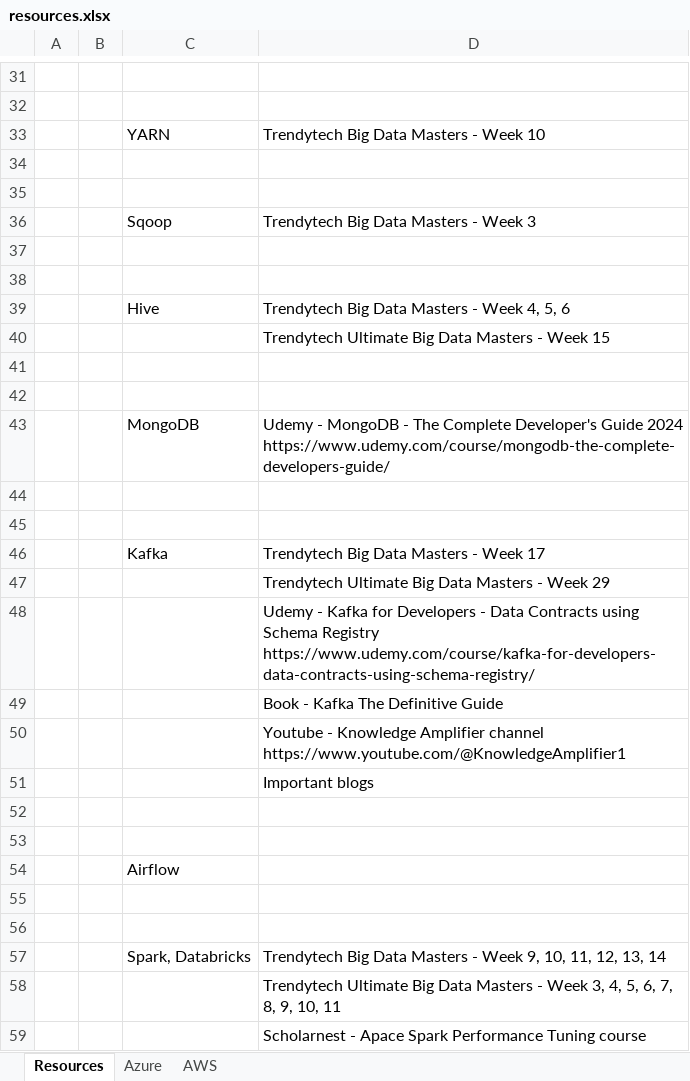
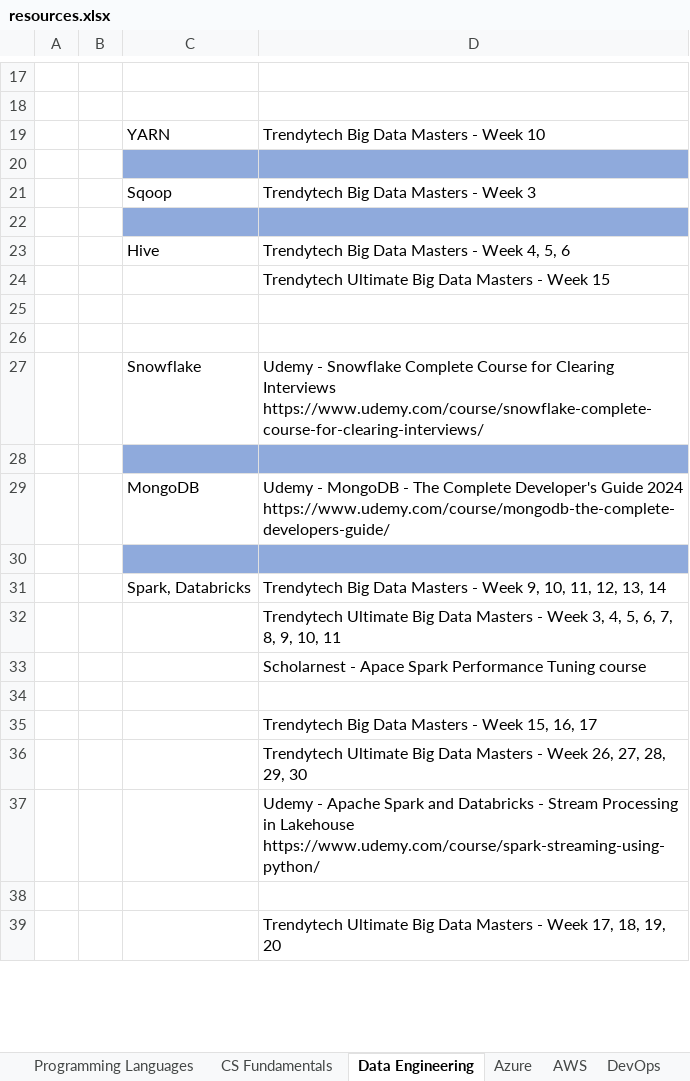
Before and after one commit to ShaikhJaved786/main, an Excel workbook: resources/resources.xlsx, sheet Data Engineering, drawn as a sheet; only a part is shown, gaps mark what is left out; the shorter side is filled out with more unchanged rows; values as stored, in another font and other column widths than the file's, no borders; removed rows and columns are numbered as before the commit, all else as after; ↵ is a line break in a cell; the diff covers the shown part only; the diff names each change by its address in the sheet, - before the commit and + after, or states it on an @@ line.

```diff
--- a/resources/resources.xlsx (sheet Data Engineering)
+++ b/resources/resources.xlsx (sheet Data Engineering)
-sheet tab: Resources
+sheet tab: Data Engineering
+sheet tab: Programming Languages
+sheet tab: CS Fundamentals
+sheet tab: DevOps
-C20:D20 fill: none
+C20:D20 fill: #8FAADC
-row 35: (empty)
-row 37: (empty)
-C22:D22 fill: none
+C22:D22 fill: #8FAADC
+row 27:  |  | Snowflake | Udemy - Snowflake Complete Course for Clearing Interviews ↵ https://www.udemy.com/course/snowflake-complete-course-for-clearing-interviews/
+row 28: (empty)
-row 44: (empty)
-row 45: (empty)
@@ row 46 moved to row 47: Kafka @@
@@ row 47 moved to row 48: Trendytech Ultimate Big Data Masters - W… @@
@@ row 48 moved to row 49: Udemy - Kafka for Developers - Data Cont… @@
@@ row 49 moved to row 50: Book - Kafka The Definitive Guide @@
@@ row 50 moved to row 51: Youtube - Knowledge Amplifier channel ht… @@
@@ row 51 moved to row 52: Important blogs @@
-row 52: (empty)
-row 53: (empty)
-row 55: (empty)
-C30:D30 fill: none
+C30:D30 fill: #8FAADC
```
Also changed, not shown: 1 added row, 56 removed rows and cell formats elsewhere in this sheet, sheet Azure, sheet AWS, other sheet tabs, 6 other files.
